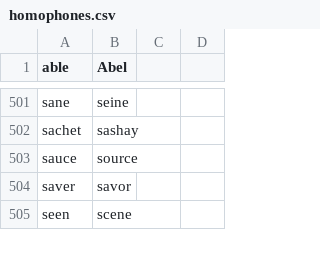
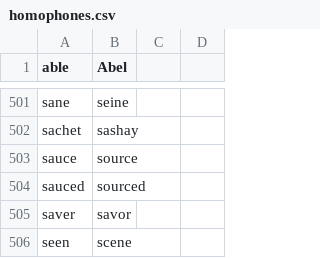
Before and after one commit to zilch42/knausj_talon, a CSV file: core/homophones/homophones.csv, drawn as a sheet; only a part is shown, gaps mark what is left out.

```diff
--- a/core/homophones/homophones.csv
+++ b/core/homophones/homophones.csv
@@ -503,2 +503,3 @@ sachet,sashay,,
 sauce,source,,
+sauced,sourced,,
 saver,savor,,
```
Also changed, not shown: settings/file_extensions.csv, settings/websites.csv, 6 other files.
